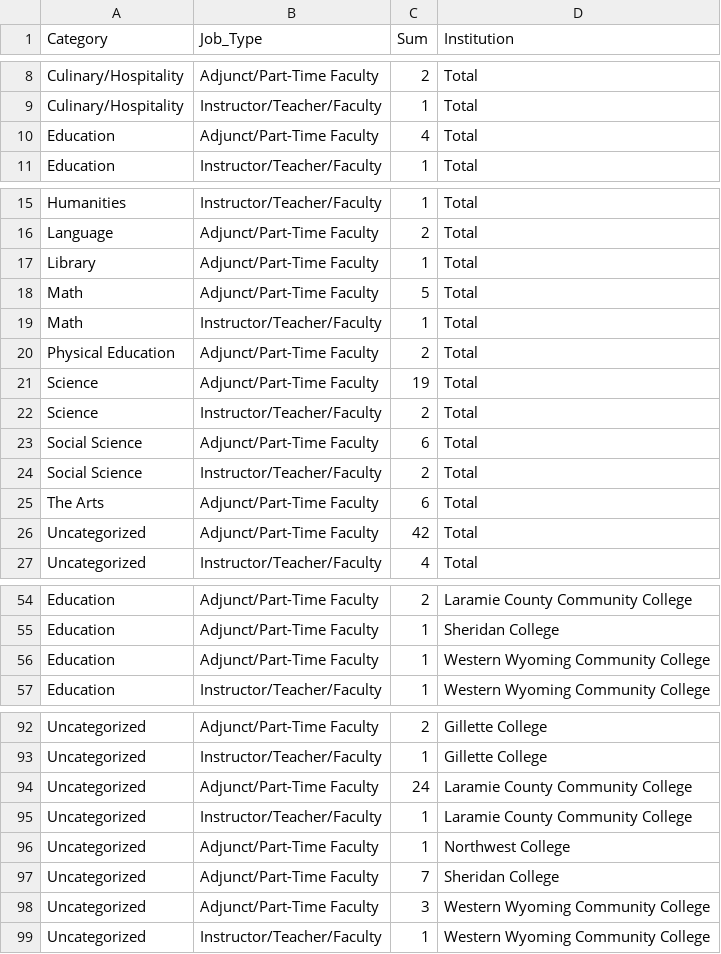
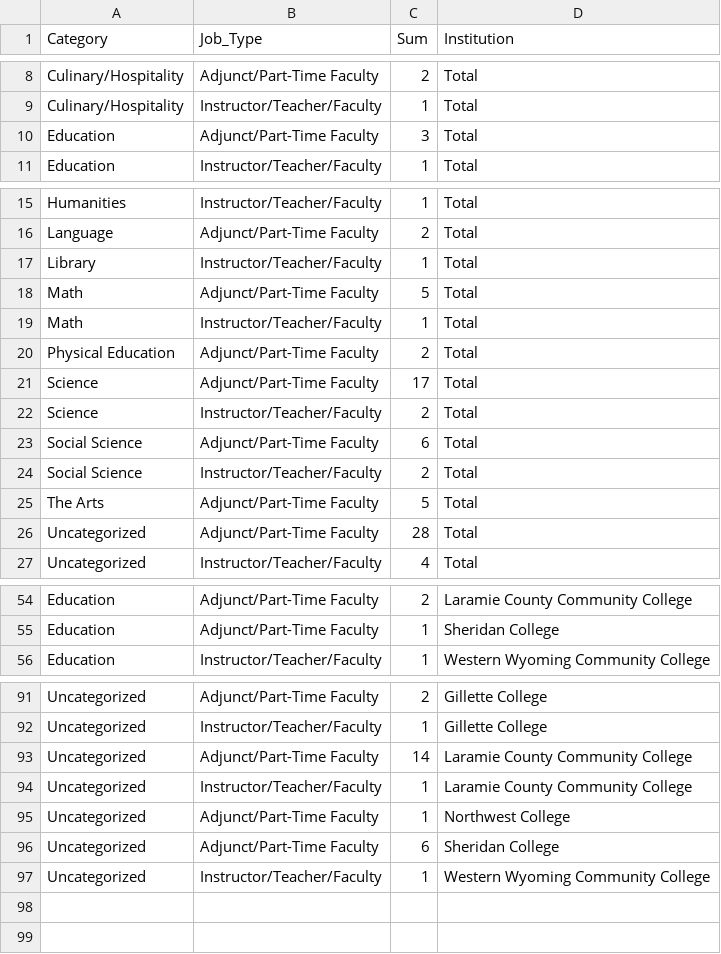
Before and after one commit to bostickmike/Wyoming-Education-Jobs-Dashboard, a CSV file: Wy_Ed_Jobs/allnow_he.csv, drawn as a sheet; only a part is shown, gaps mark what is left out; the diff covers the shown part only.

```diff
--- a/Wy_Ed_Jobs/allnow_he.csv
+++ b/Wy_Ed_Jobs/allnow_he.csv
@@ -9,3 +9,3 @@
 "Culinary/Hospitality","Instructor/Teacher/Faculty",1,"Total"
-"Education","Adjunct/Part-Time Faculty",4,"Total"
+"Education","Adjunct/Part-Time Faculty",3,"Total"
 "Education","Instructor/Teacher/Faculty",1,"Total"
@@ -16,3 +16,3 @@
 "Language","Adjunct/Part-Time Faculty",2,"Total"
-"Library","Adjunct/Part-Time Faculty",1,"Total"
+"Library","Instructor/Teacher/Faculty",1,"Total"
 "Math","Adjunct/Part-Time Faculty",5,"Total"
@@ -20,3 +20,3 @@
 "Physical Education","Adjunct/Part-Time Faculty",2,"Total"
-"Science","Adjunct/Part-Time Faculty",19,"Total"
+"Science","Adjunct/Part-Time Faculty",17,"Total"
 "Science","Instructor/Teacher/Faculty",2,"Total"
@@ -24,4 +24,4 @@
 "Social Science","Instructor/Teacher/Faculty",2,"Total"
-"The Arts","Adjunct/Part-Time Faculty",6,"Total"
-"Uncategorized","Adjunct/Part-Time Faculty",42,"Total"
+"The Arts","Adjunct/Part-Time Faculty",5,"Total"
+"Uncategorized","Adjunct/Part-Time Faculty",28,"Total"
 "Uncategorized","Instructor/Teacher/Faculty",4,"Total"
@@ -55,3 +55,2 @@
 "Education","Adjunct/Part-Time Faculty",1,"Sheridan College"
-"Education","Adjunct/Part-Time Faculty",1,"Western Wyoming Community College"
 "Education","Instructor/Teacher/Faculty",1,"Western Wyoming Community College"
@@ -93,7 +92,6 @@
 "Uncategorized","Instructor/Teacher/Faculty",1,"Gillette College"
-"Uncategorized","Adjunct/Part-Time Faculty",24,"Laramie County Community College"
+"Uncategorized","Adjunct/Part-Time Faculty",14,"Laramie County Community College"
 "Uncategorized","Instructor/Teacher/Faculty",1,"Laramie County Community College"
 "Uncategorized","Adjunct/Part-Time Faculty",1,"Northwest College"
-"Uncategorized","Adjunct/Part-Time Faculty",7,"Sheridan College"
-"Uncategorized","Adjunct/Part-Time Faculty",3,"Western Wyoming Community College"
+"Uncategorized","Adjunct/Part-Time Faculty",6,"Sheridan College"
 "Uncategorized","Instructor/Teacher/Faculty",1,"Western Wyoming Community College"
```
Also changed, not shown: 3 edited cells elsewhere in this file, Wy_Ed_Jobs/allsum.csv, 6 other files.
